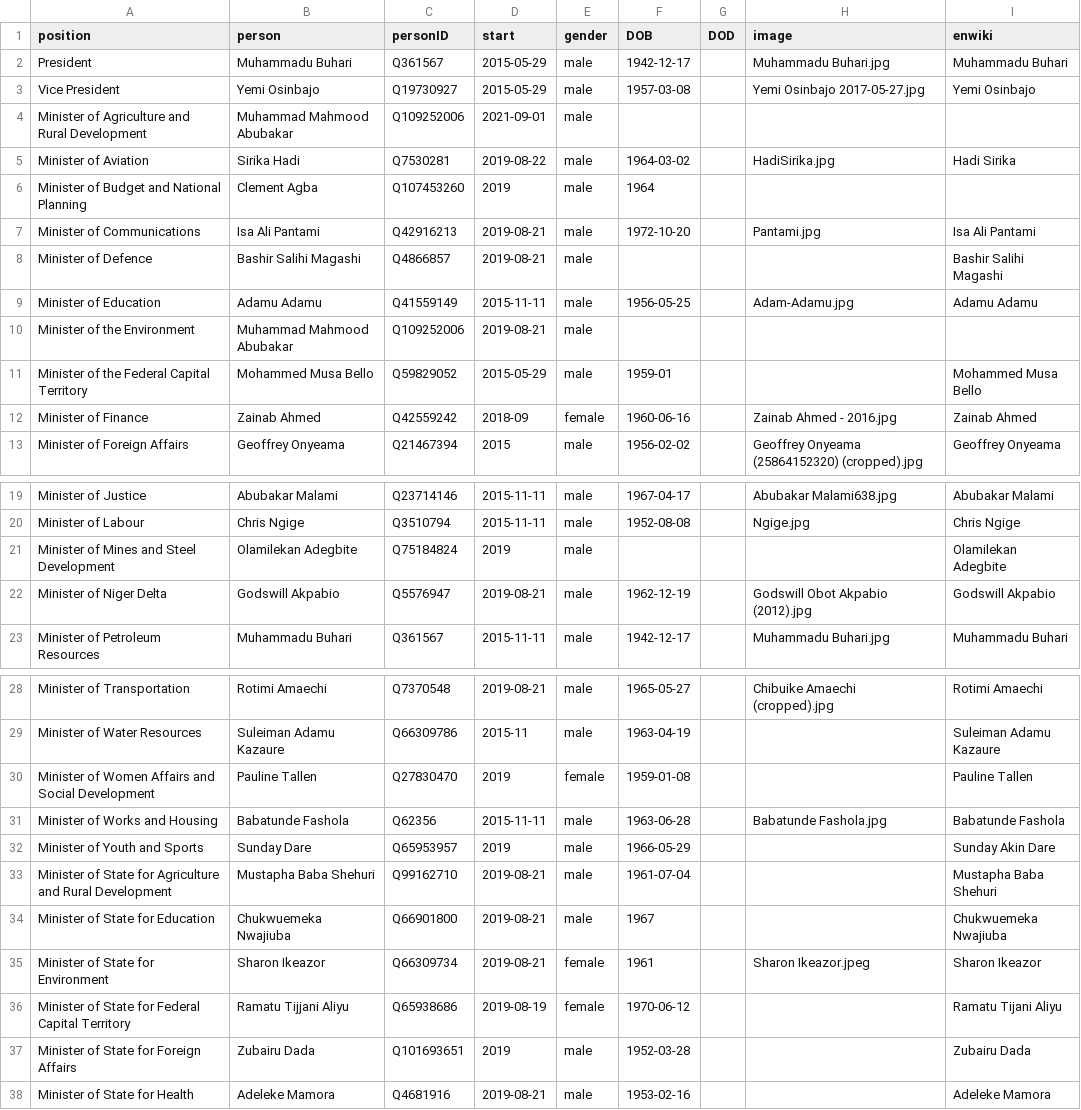
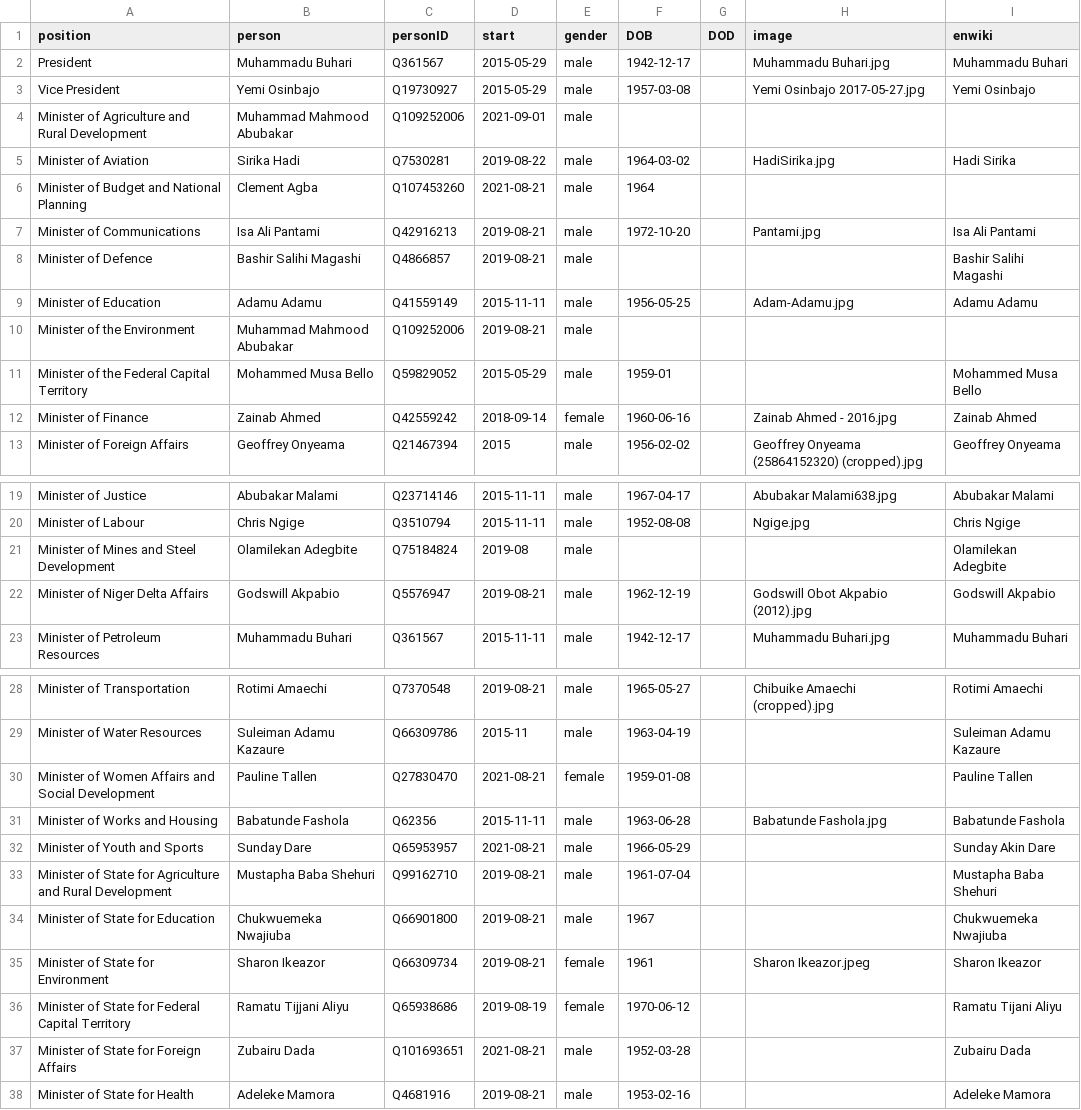
Before and after one commit to every-politician-scrapers/nigeria, a CSV file: html/current.csv, drawn as a sheet; only a part is shown, gaps mark what is left out.

```diff
--- a/html/current.csv
+++ b/html/current.csv
@@ -5,3 +5,3 @@ Minister of Agriculture and Rural Development,Muhammad Mahmood Abubakar,Q1092520
 Minister of Aviation,Sirika Hadi,Q7530281,2019-08-22,male,1964-03-02,,HadiSirika.jpg,Hadi Sirika
-Minister of Budget and National Planning,Clement Agba,Q107453260,2019,male,1964,,,
+Minister of Budget and National Planning,Clement Agba,Q107453260,2021-08-21,male,1964,,,
 Minister of Communications,Isa Ali Pantami,Q42916213,2019-08-21,male,1972-10-20,,Pantami.jpg,Isa Ali Pantami
@@ -11,3 +11,3 @@ Minister of the Environment,Muhammad Mahmood Abubakar,Q109252006,2019-08-21,male
 Minister of the Federal Capital Territory,Mohammed Musa Bello,Q59829052,2015-05-29,male,1959-01,,,Mohammed Musa Bello
-Minister of Finance,Zainab Ahmed,Q42559242,2018-09,female,1960-06-16,,Zainab Ahmed - 2016.jpg,Zainab Ahmed
+Minister of Finance,Zainab Ahmed,Q42559242,2018-09-14,female,1960-06-16,,Zainab Ahmed - 2016.jpg,Zainab Ahmed
 Minister of Foreign Affairs,Geoffrey Onyeama,Q21467394,2015,male,1956-02-02,,Geoffrey Onyeama (25864152320) (cropped).jpg,Geoffrey Onyeama
@@ -20,4 +20,4 @@ Minister of Justice,Abubakar Malami,Q23714146,2015-11-11,male,1967-04-17,,Abubak
 Minister of Labour,Chris Ngige,Q3510794,2015-11-11,male,1952-08-08,,Ngige.jpg,Chris Ngige
-Minister of Mines and Steel Development,Olamilekan Adegbite,Q75184824,2019,male,,,,Olamilekan Adegbite
-Minister of Niger Delta,Godswill Akpabio,Q5576947,2019-08-21,male,1962-12-19,,Godswill Obot Akpabio (2012).jpg,Godswill Akpabio
+Minister of Mines and Steel Development,Olamilekan Adegbite,Q75184824,2019-08,male,,,,Olamilekan Adegbite
+Minister of Niger Delta Affairs,Godswill Akpabio,Q5576947,2019-08-21,male,1962-12-19,,Godswill Obot Akpabio (2012).jpg,Godswill Akpabio
 Minister of Petroleum Resources,Muhammadu Buhari,Q361567,2015-11-11,male,1942-12-17,,Muhammadu Buhari.jpg,Muhammadu Buhari
@@ -29,5 +29,5 @@ Minister of Transportation,Rotimi Amaechi,Q7370548,2019-08-21,male,1965-05-27,,C
 Minister of Water Resources,Suleiman Adamu Kazaure,Q66309786,2015-11,male,1963-04-19,,,Suleiman Adamu Kazaure
-Minister of Women Affairs and Social Development,Pauline Tallen,Q27830470,2019,female,1959-01-08,,,Pauline Tallen
+Minister of Women Affairs and Social Development,Pauline Tallen,Q27830470,2021-08-21,female,1959-01-08,,,Pauline Tallen
 Minister of Works and Housing,Babatunde Fashola,Q62356,2015-11-11,male,1963-06-28,,Babatunde Fashola.jpg,Babatunde Fashola
-Minister of Youth and Sports,Sunday Dare,Q65953957,2019,male,1966-05-29,,,Sunday Akin Dare
+Minister of Youth and Sports,Sunday Dare,Q65953957,2021-08-21,male,1966-05-29,,,Sunday Akin Dare
 Minister of State for Agriculture and Rural Development,Mustapha Baba Shehuri,Q99162710,2019-08-21,male,1961-07-04,,,Mustapha Baba Shehuri
@@ -36,3 +36,3 @@ Minister of State for Environment,Sharon Ikeazor,Q66309734,2019-08-21,female,196
 Minister of State for Federal Capital Territory,Ramatu Tijjani Aliyu,Q65938686,2019-08-19,female,1970-06-12,,,Ramatu Tijani Aliyu
-Minister of State for Foreign Affairs,Zubairu Dada,Q101693651,2019,male,1952-03-28,,,Zubairu Dada
+Minister of State for Foreign Affairs,Zubairu Dada,Q101693651,2021-08-21,male,1952-03-28,,,Zubairu Dada
 Minister of State for Health,Adeleke Mamora,Q4681916,2019-08-21,male,1953-02-16,,,Adeleke Mamora
```
Also changed, not shown: html/holders21.csv, html/positions.csv, 2 other files.
